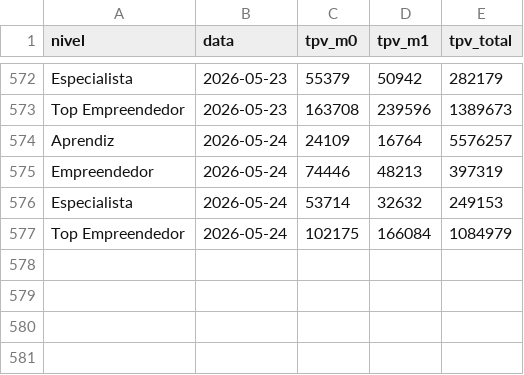
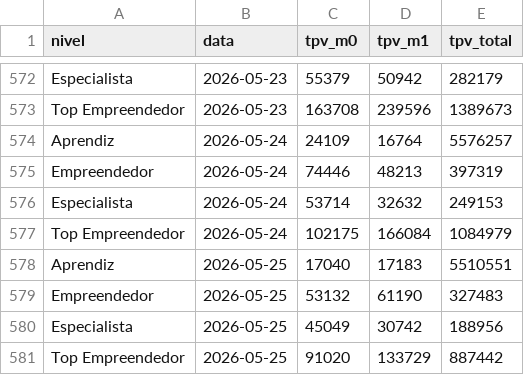
Before and after one commit to biancafnunes/resellers-grid, a CSV file: daily_tpv.csv, drawn as a sheet; only a part is shown, gaps mark what is left out.

Commit message:
data: update 26/05/26

```diff
--- a/daily_tpv.csv
+++ b/daily_tpv.csv
@@ -577 +577,5 @@ Especialista,2026-05-24,53714,32632,249153
 Top Empreendedor,2026-05-24,102175,166084,1084979
+Aprendiz,2026-05-25,17040,17183,5510551
+Empreendedor,2026-05-25,53132,61190,327483
+Especialista,2026-05-25,45049,30742,188956
+Top Empreendedor,2026-05-25,91020,133729,887442
```
Also changed, not shown: daily_device_orders.csv, daily_leads.csv, 8 other files.
